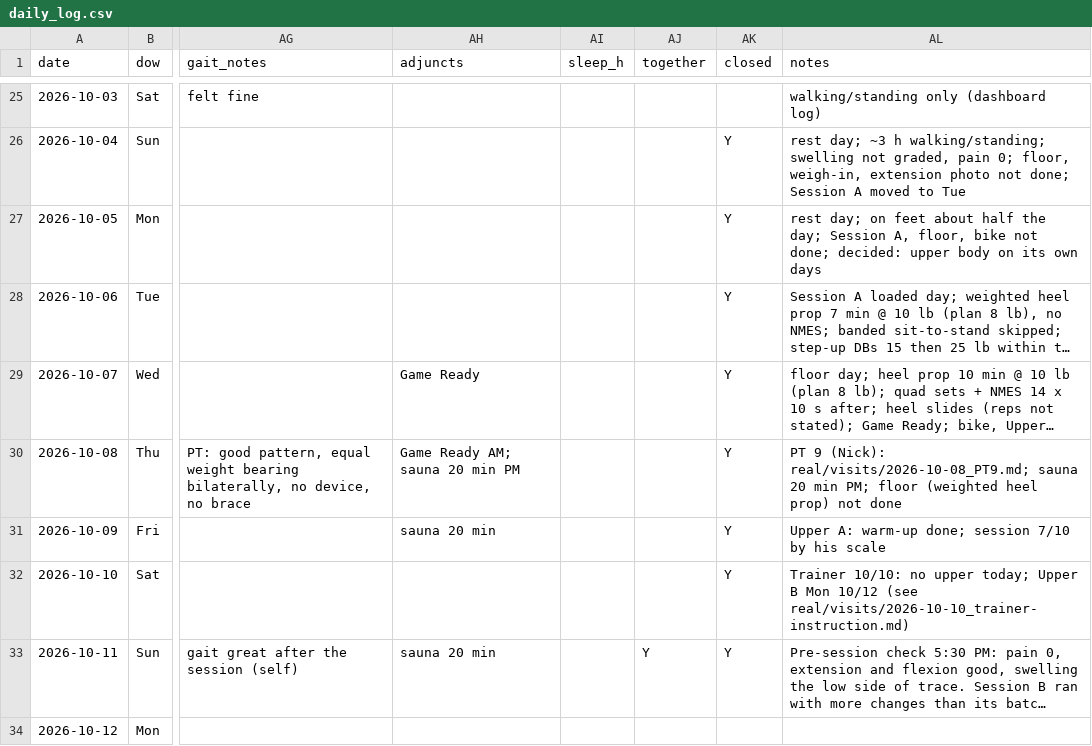
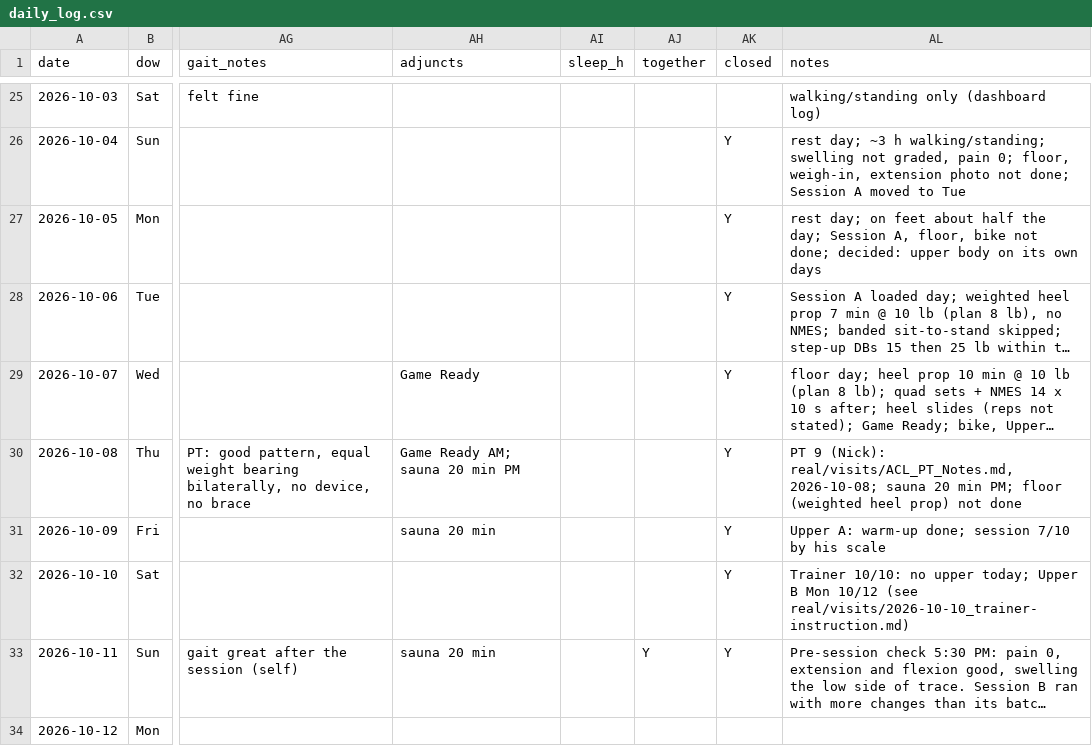
Before and after one commit to bro2jo/leyenda, a CSV file: real/logs/daily_log.csv, drawn as a sheet; only a part is shown, gaps mark what is left out; long unchanged cells end in …; the diff names each change by its address in the sheet, - before the commit and + after, or states it on an @@ line.

```diff
--- a/real/logs/daily_log.csv
+++ b/real/logs/daily_log.csv
-AL30 (notes): …9 (Nick): real/visits/2026-10-08_PT9.md; sauna 20…
+AL30 (notes): …9 (Nick): real/visits/ACL_PT_Notes.md, 2026-10-08; sauna 20…
```
Also changed, not shown: 20 other files.
